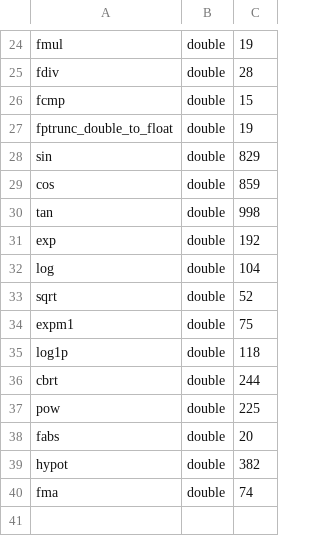
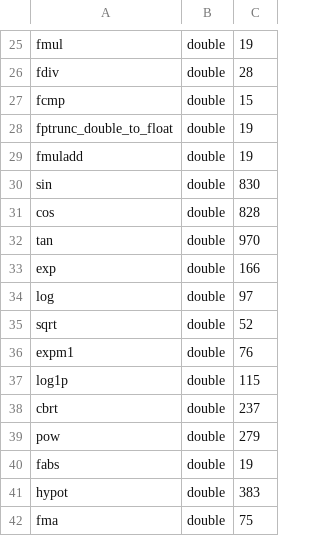
Before and after one commit to PRONTOLab/FPOpt-FPBench, a CSV file: microbm/cm.csv, drawn as a sheet; only a part is shown, gaps mark what is left out; the diff covers the shown part only.

```diff
--- a/microbm/cm.csv
+++ b/microbm/cm.csv
@@ -27,14 +28,15 @@ fcmp,double,15
 fptrunc_double_to_float,double,19
-sin,double,829
-cos,double,859
-tan,double,998
-exp,double,192
-log,double,104
+fmuladd,double,19
+sin,double,830
+cos,double,828
+tan,double,970
+exp,double,166
+log,double,97
 sqrt,double,52
-expm1,double,75
-log1p,double,118
-cbrt,double,244
-pow,double,225
-fabs,double,20
-hypot,double,382
-fma,double,74
+expm1,double,76
+log1p,double,115
+cbrt,double,237
+pow,double,279
+fabs,double,19
+hypot,double,383
+fma,double,75
```
Also changed, not shown: 1 added row and 20 edited cells elsewhere in this file, 2 other files.
